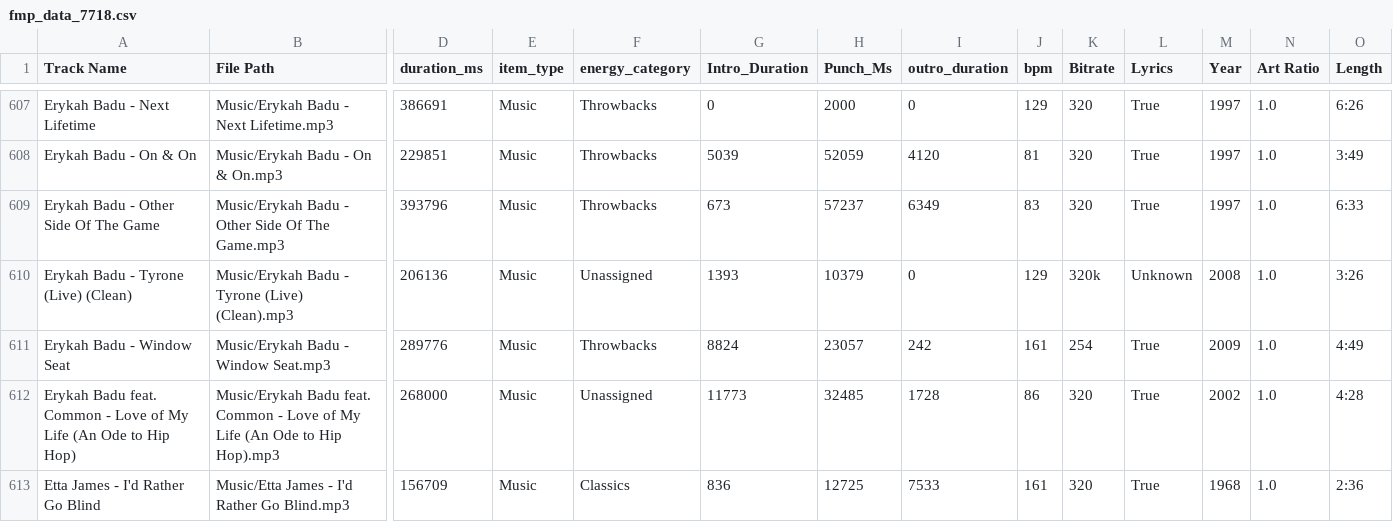
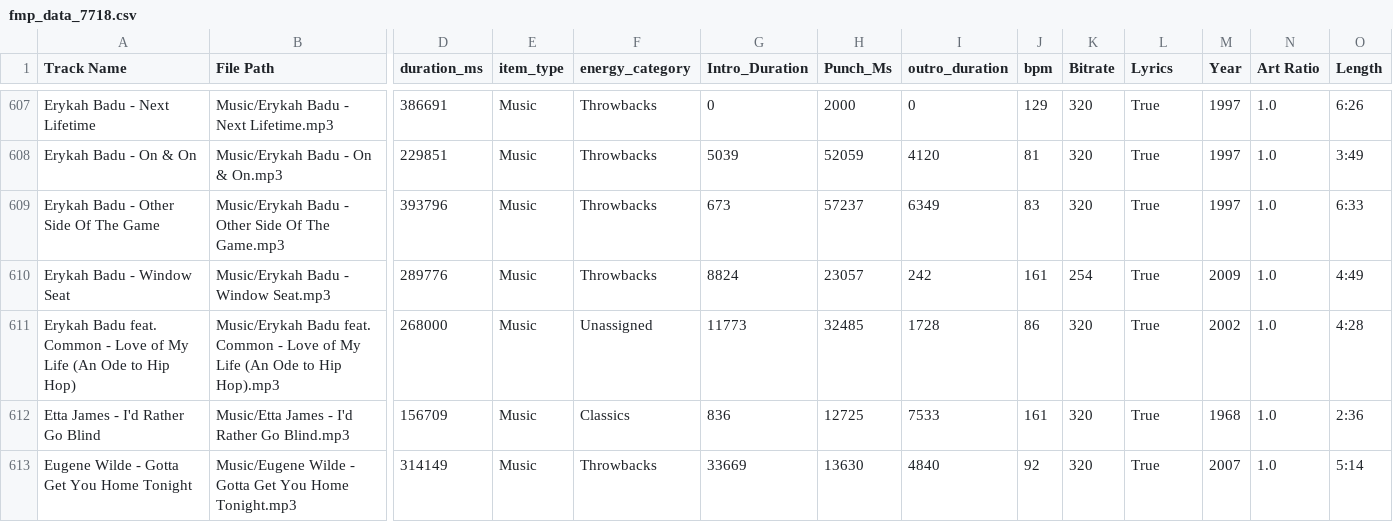
Before and after one commit to ChiTownSounds/FMP-Radio, a CSV file: configs/fmp_data_7718.csv, drawn as a sheet; only a part is shown, gaps mark what is left out; the shorter side is filled out with more unchanged rows; rows hold the shown columns only; the diff names each change by its address in the sheet, - before the commit and + after, or states it on an @@ line.

```diff
--- a/configs/fmp_data_7718.csv
+++ b/configs/fmp_data_7718.csv
-row 610: Erykah Badu - Tyrone (Live) (Clean) | Music/Erykah Badu - Tyrone (Live) (Clean).mp3 | 206136 | Music | Unassigned | 1393 | 10379 | 0 | 129 | 320k | Unknown | 2008 | 1.0 | 3:26
```
